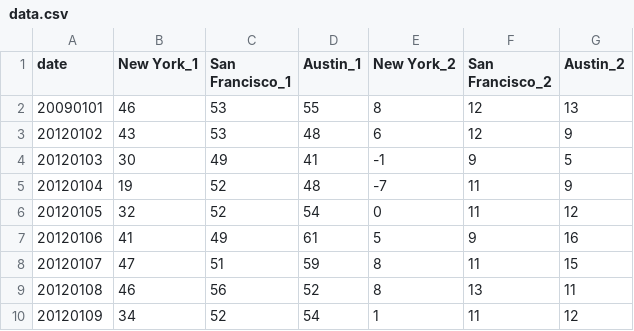
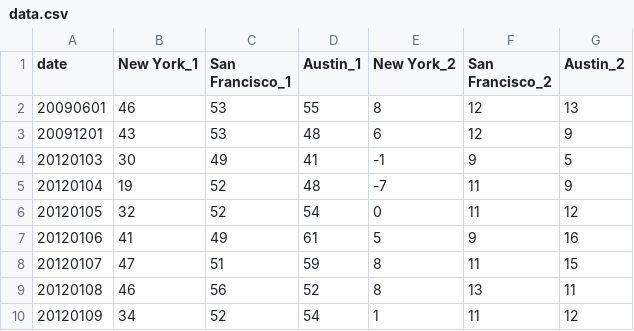
Before and after one commit to SofiaMSalazarS/VISUALIZACION, a CSV file: data.csv, drawn as a sheet; only a part is shown.

Commit message:
Update data.csv

```diff
--- a/data.csv
+++ b/data.csv
@@ -1,4 +1,4 @@
 date,New York_1,San Francisco_1,Austin_1,New York_2,San Francisco_2,Austin_2
-20090101,46,53,55,8,12,13
-20120102,43,53,48,6,12,9
+20090601,46,53,55,8,12,13
+20091201,43,53,48,6,12,9
 20120103,30,49,41,-1,9,5
```
